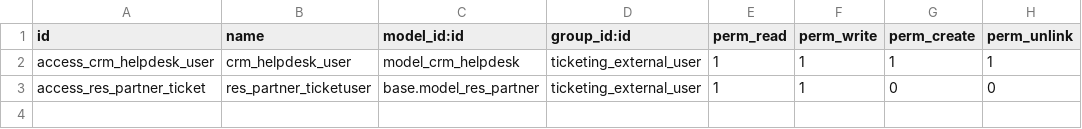
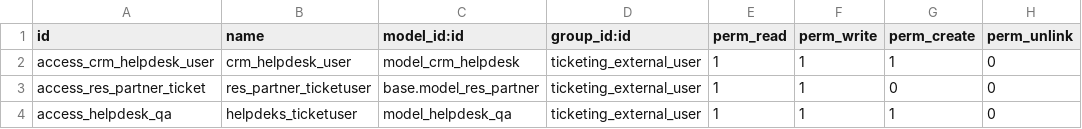
Before and after one commit to cogitoweb/enhanced_helpdesk, a CSV file: security/ir.model.access.csv, drawn as a sheet.

```diff
--- a/security/ir.model.access.csv
+++ b/security/ir.model.access.csv
@@ -1,3 +1,4 @@
 "id","name","model_id:id","group_id:id","perm_read","perm_write","perm_create","perm_unlink"
-access_crm_helpdesk_user,crm_helpdesk_user,model_crm_helpdesk,ticketing_external_user,1,1,1,1
+access_crm_helpdesk_user,crm_helpdesk_user,model_crm_helpdesk,ticketing_external_user,1,1,1,0
 access_res_partner_ticket,res_partner_ticketuser,base.model_res_partner,ticketing_external_user,1,1,0,0
+access_helpdesk_qa,helpdeks_ticketuser,model_helpdesk_qa,ticketing_external_user,1,1,1,0
```
Also changed, not shown: 4 other files.
